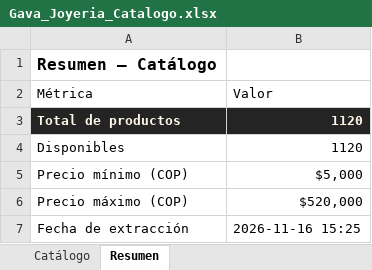
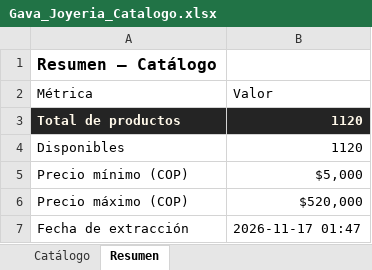
Before and after one commit to ikib2c/iki, an Excel workbook: Gava_Joyeria_Catalogo.xlsx, sheet Resumen, drawn as a sheet; values as stored, in another font and other column widths than the file's, no borders; the diff names each change by its address in the sheet, - before the commit and + after, or states it on an @@ line.

Commit message:
sync: actualiza catalogo de la tienda y Excel de proveedores [skip ci]

```diff
--- a/Gava_Joyeria_Catalogo.xlsx (sheet Resumen)
+++ b/Gava_Joyeria_Catalogo.xlsx (sheet Resumen)
-B7 (Valor): 2026-11-16 15:25
+B7 (Valor): 2026-11-17 01:47
```
Also changed, not shown: Jugueteria_Taiwan_Catalogo.xlsx, OpenMind_Catalogo.xlsx, 3 other files.
